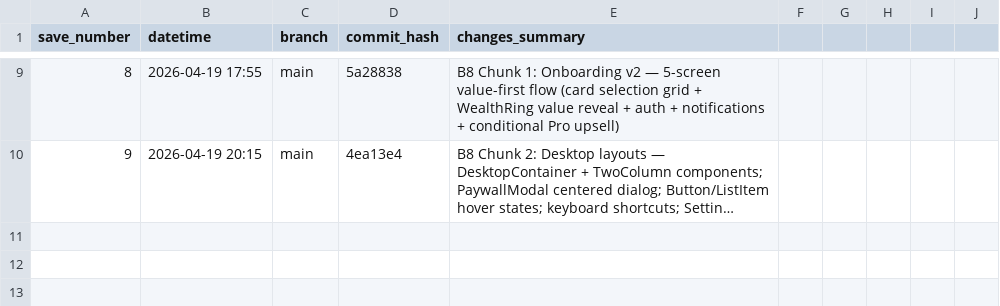
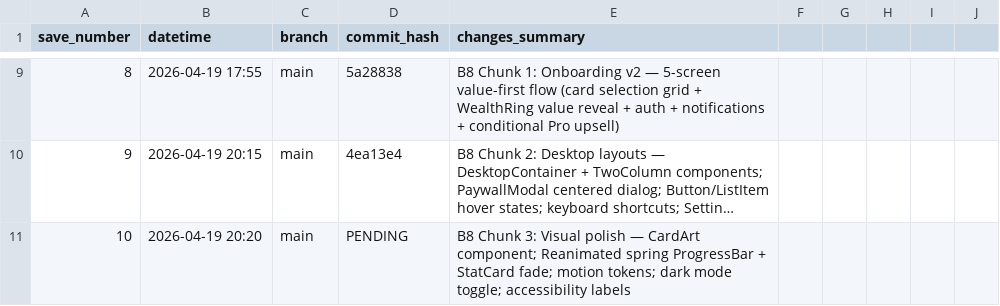
Before and after one commit to boozinix/UltimateCardScout, a CSV file: GIT_TRACKER.csv, drawn as a sheet; only a part is shown, gaps mark what is left out; long unchanged cells end in …; the diff names each change by its address in the sheet, - before the commit and + after, or states it on an @@ line.

```diff
--- a/GIT_TRACKER.csv
+++ b/GIT_TRACKER.csv
+row 11: 10 | 2026-04-19 20:20 | main | PENDING | B8 Chunk 3: Visual polish — CardArt component; Reanimated spring ProgressBar + StatCard fade; motion tokens; dark mode toggle; accessibility labels
```
Also changed, not shown: 8 other files.
